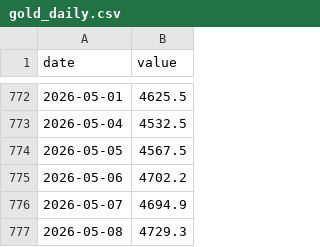
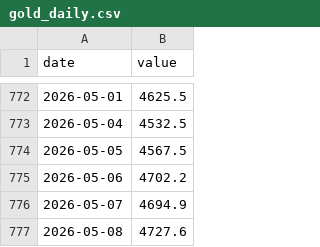
Before and after one commit to lolsd/stock_analyst, a CSV file: output/gold_daily.csv, drawn as a sheet; only a part is shown, gaps mark what is left out.

```diff
--- a/output/gold_daily.csv
+++ b/output/gold_daily.csv
@@ -776,2 +776,2 @@
 2026-05-07,4694.9
-2026-05-08,4729.3
+2026-05-08,4727.6
```
Also changed, not shown: output/hs300_pe_daily.csv, output/hs300_pe_percentile_daily.csv, 50 other files.
